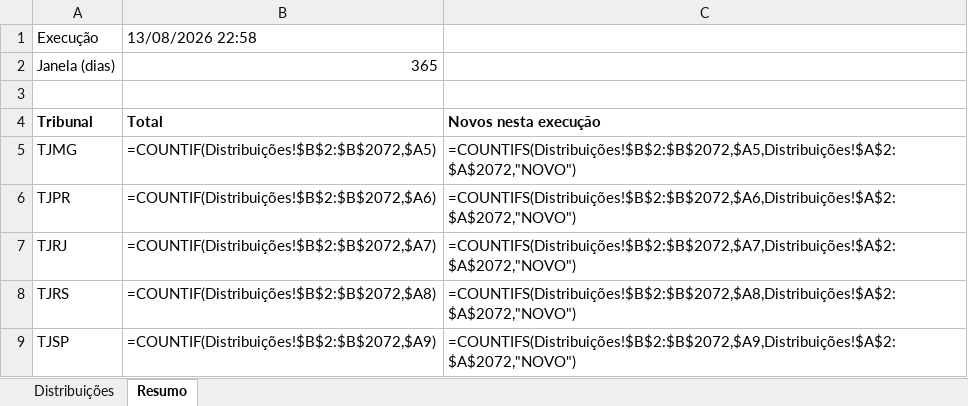
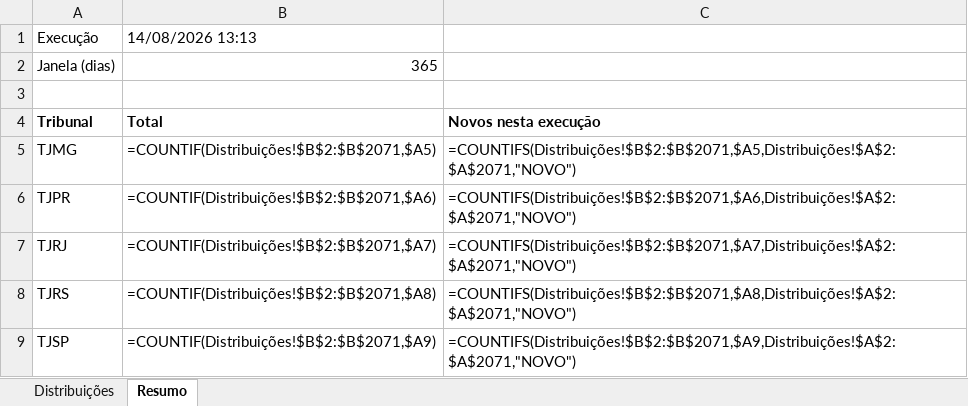
Before and after one commit to sidneygf/robo-datajud-cnj, an Excel workbook: saida/Distribuicao_RJ_RE_Falencia.xlsx, sheet Resumo, drawn as a sheet; values as stored, in another font and other column widths than the file's, no borders; formulas without a stored value are shown as written; the diff names each change by its address in the sheet, - before the commit and + after, or states it on an @@ line.

```diff
--- a/saida/Distribuicao_RJ_RE_Falencia.xlsx (sheet Resumo)
+++ b/saida/Distribuicao_RJ_RE_Falencia.xlsx (sheet Resumo)
-B1: 13/08/2026 22:58
+B1: 14/08/2026 13:13
-B5: =COUNTIF(Distribuições!$B$2:$B$2072,$A5)
+B5: =COUNTIF(Distribuições!$B$2:$B$2071,$A5)
-C5: =COUNTIFS(Distribuições!$B$2:$B$2072,$A5,Distribuições!$A$2:$A$2072,"NOVO")
+C5: =COUNTIFS(Distribuições!$B$2:$B$2071,$A5,Distribuições!$A$2:$A$2071,"NOVO")
-B6: =COUNTIF(Distribuições!$B$2:$B$2072,$A6)
+B6: =COUNTIF(Distribuições!$B$2:$B$2071,$A6)
-C6: =COUNTIFS(Distribuições!$B$2:$B$2072,$A6,Distribuições!$A$2:$A$2072,"NOVO")
+C6: =COUNTIFS(Distribuições!$B$2:$B$2071,$A6,Distribuições!$A$2:$A$2071,"NOVO")
-B7: =COUNTIF(Distribuições!$B$2:$B$2072,$A7)
+B7: =COUNTIF(Distribuições!$B$2:$B$2071,$A7)
-C7: =COUNTIFS(Distribuições!$B$2:$B$2072,$A7,Distribuições!$A$2:$A$2072,"NOVO")
+C7: =COUNTIFS(Distribuições!$B$2:$B$2071,$A7,Distribuições!$A$2:$A$2071,"NOVO")
-B8: =COUNTIF(Distribuições!$B$2:$B$2072,$A8)
+B8: =COUNTIF(Distribuições!$B$2:$B$2071,$A8)
-C8: =COUNTIFS(Distribuições!$B$2:$B$2072,$A8,Distribuições!$A$2:$A$2072,"NOVO")
+C8: =COUNTIFS(Distribuições!$B$2:$B$2071,$A8,Distribuições!$A$2:$A$2071,"NOVO")
-B9: =COUNTIF(Distribuições!$B$2:$B$2072,$A9)
+B9: =COUNTIF(Distribuições!$B$2:$B$2071,$A9)
-C9: =COUNTIFS(Distribuições!$B$2:$B$2072,$A9,Distribuições!$A$2:$A$2072,"NOVO")
+C9: =COUNTIFS(Distribuições!$B$2:$B$2071,$A9,Distribuições!$A$2:$A$2071,"NOVO")
```
Also changed, not shown: sheet Distribuições, 1 other file.
